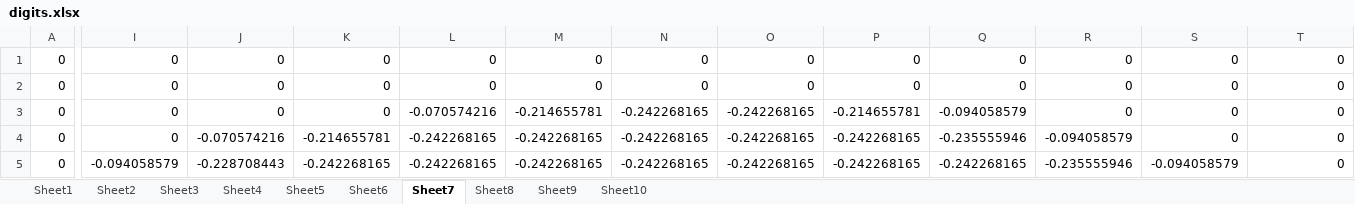
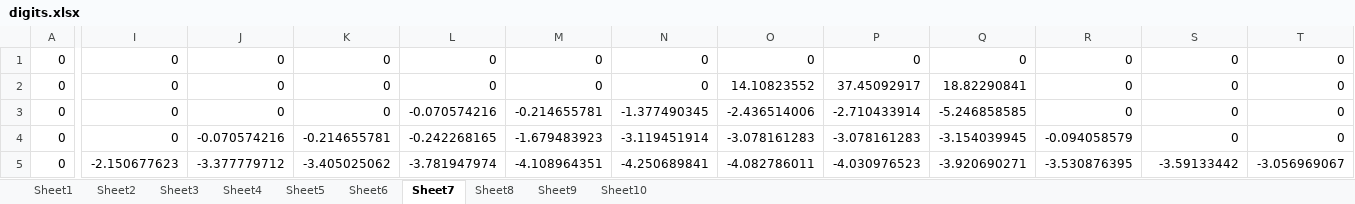
Before and after one commit to Krishna-Dhawan/rectangular-neurons, an Excel workbook: digits.xlsx, sheet Sheet7, drawn as a sheet; only a part is shown, gaps mark what is left out; values as stored, in another font and other column widths than the file's, no borders; the diff covers the shown part only; the diff names each change by its address in the sheet, - before the commit and + after, or states it on an @@ line.

```diff
--- a/digits.xlsx (sheet Sheet7)
+++ b/digits.xlsx (sheet Sheet7)
-O2: 0
+O2: 14.10823552
-P2: 0
+P2: 37.45092917
-Q2: 0
+Q2: 18.82290841
-N3: -0.242268165
+N3: -1.377490345
-O3: -0.242268165
+O3: -2.436514006
-P3: -0.214655781
+P3: -2.710433914
-Q3: -0.094058579
+Q3: -5.246858585
-M4: -0.242268165
+M4: -1.679483923
-N4: -0.242268165
+N4: -3.119451914
-O4: -0.242268165
+O4: -3.078161283
-P4: -0.242268165
+P4: -3.078161283
-Q4: -0.235555946
+Q4: -3.154039945
-I5: -0.094058579
+I5: -2.150677623
-J5: -0.228708443
+J5: -3.377779712
-K5: -0.242268165
+K5: -3.405025062
-L5: -0.242268165
+L5: -3.781947974
-M5: -0.242268165
+M5: -4.108964351
-N5: -0.242268165
+N5: -4.250689841
-O5: -0.242268165
+O5: -4.082786011
-P5: -0.242268165
+P5: -4.030976523
-Q5: -0.242268165
+Q5: -3.920690271
-R5: -0.235555946
+R5: -3.530876395
-S5: -0.094058579
+S5: -3.59133442
-T5: 0
+T5: -3.056969067
```
Also changed, not shown: 2 added rows, 2 removed rows and 229 edited cells elsewhere in this sheet, sheet Sheet1, sheet Sheet2, sheet Sheet3, sheet Sheet5, sheet Sheet8, sheet Sheet9, 2 more sheets, digits1.xlsx, 2 other files.
